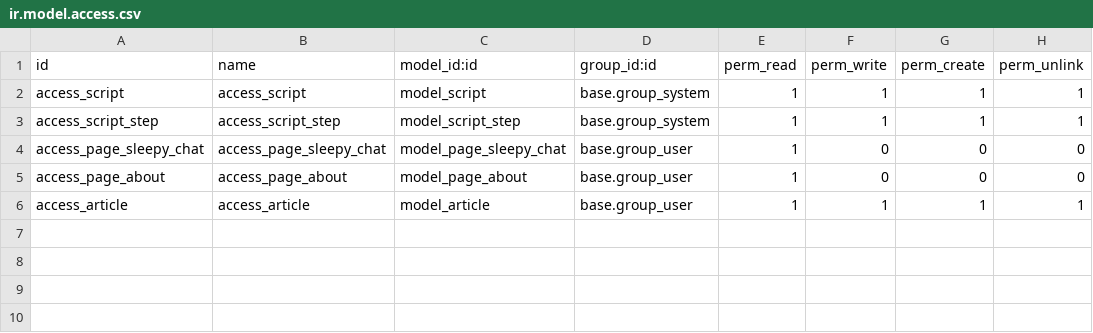
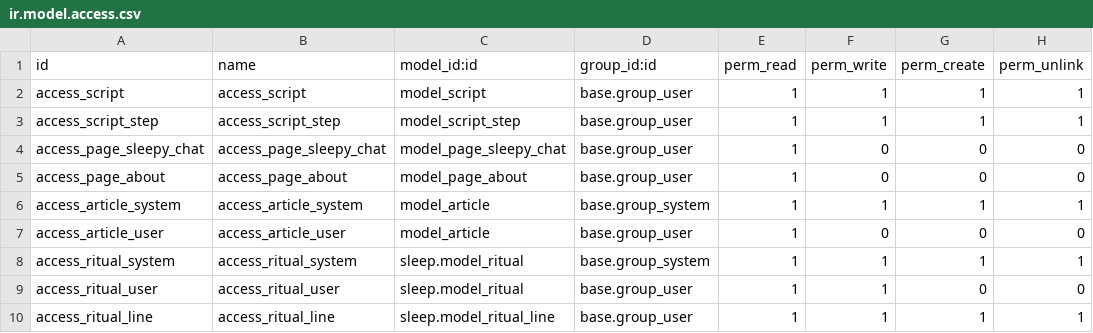
Before and after one commit to vlad-anisov/sleep, a CSV file: sleep/security/ir.model.access.csv, drawn as a sheet.

```diff
--- a/sleep/security/ir.model.access.csv
+++ b/sleep/security/ir.model.access.csv
@@ -1,6 +1,10 @@
 id,name,model_id:id,group_id:id,perm_read,perm_write,perm_create,perm_unlink
-access_script,access_script,model_script,base.group_system,1,1,1,1
-access_script_step,access_script_step,model_script_step,base.group_system,1,1,1,1
+access_script,access_script,model_script,base.group_user,1,1,1,1
+access_script_step,access_script_step,model_script_step,base.group_user,1,1,1,1
 access_page_sleepy_chat,access_page_sleepy_chat,model_page_sleepy_chat,base.group_user,1,0,0,0
 access_page_about,access_page_about,model_page_about,base.group_user,1,0,0,0
-access_article,access_article,model_article,base.group_user,1,1,1,1
+access_article_system,access_article_system,model_article,base.group_system,1,1,1,1
+access_article_user,access_article_user,model_article,base.group_user,1,0,0,0
+access_ritual_system,access_ritual_system,sleep.model_ritual,base.group_system,1,1,1,1
+access_ritual_user,access_ritual_user,sleep.model_ritual,base.group_user,1,1,0,0
+access_ritual_line,access_ritual_line,sleep.model_ritual_line,base.group_user,1,1,1,1
```
Also changed, not shown: 26 other files.
